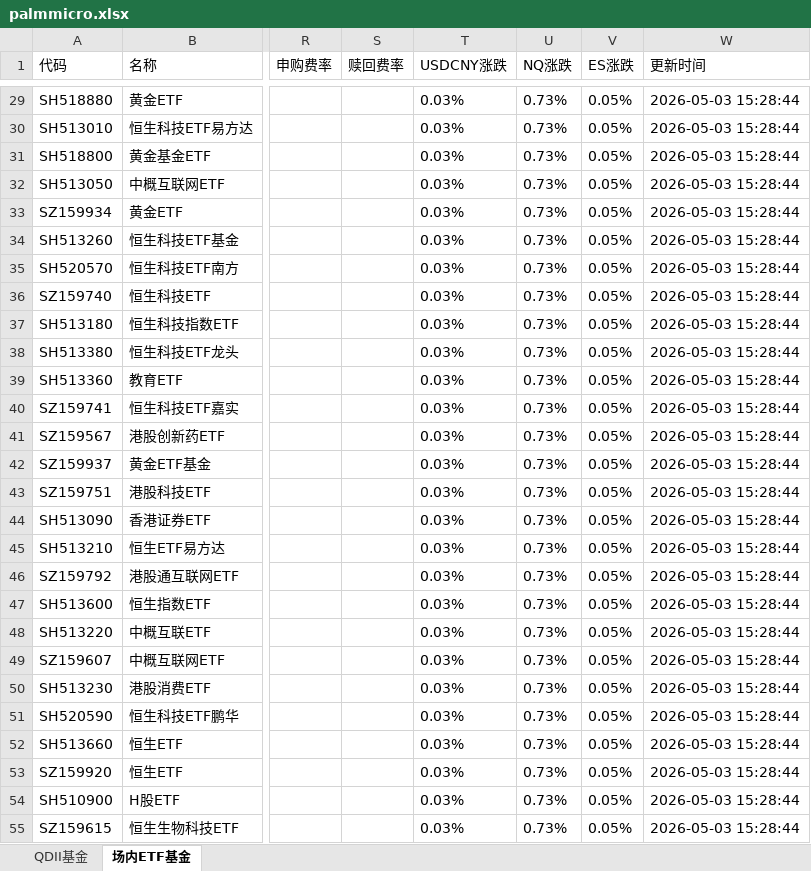
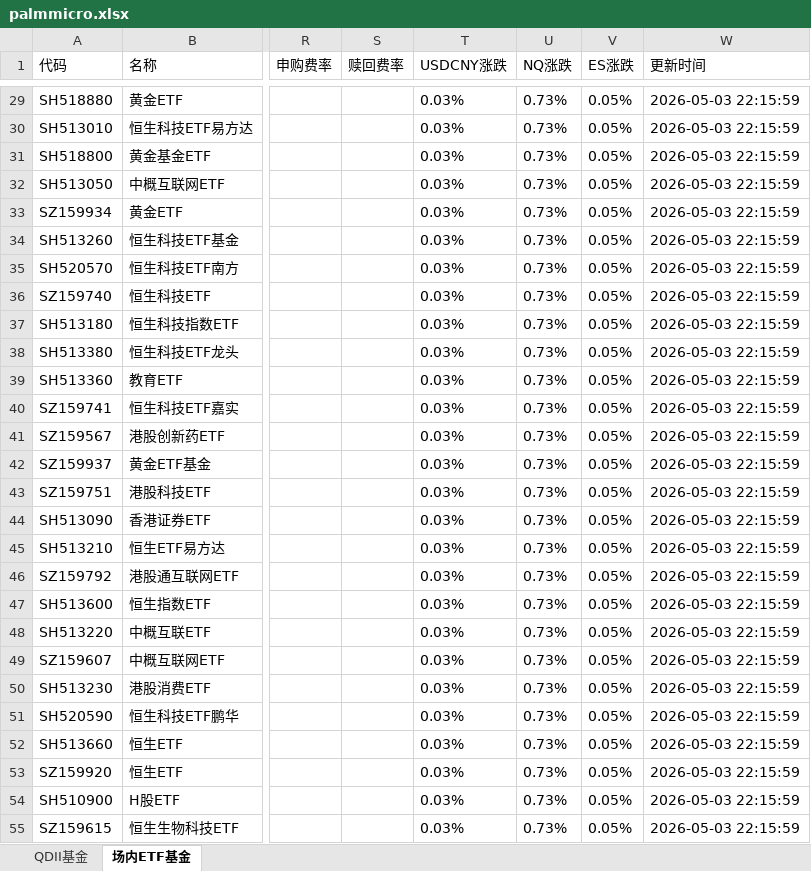
Before and after one commit to codes84/etf-monitor, an Excel workbook: palmmicro.xlsx, sheet 场内ETF基金, drawn as a sheet; only a part is shown, gaps mark what is left out; values as stored, in another font and other column widths than the file's, no borders; the diff covers the shown part only; the diff names each change by its address in the sheet, - before the commit and + after, or states it on an @@ line.

```diff
--- a/palmmicro.xlsx (sheet 场内ETF基金)
+++ b/palmmicro.xlsx (sheet 场内ETF基金)
-W29:W55 (更新时间): 2026-05-03 15:28:44
+W29:W55 (更新时间): 2026-05-03 22:15:59
```
Also changed, not shown: 39 edited cells elsewhere in this sheet, sheet QDII基金, 1 other file.
